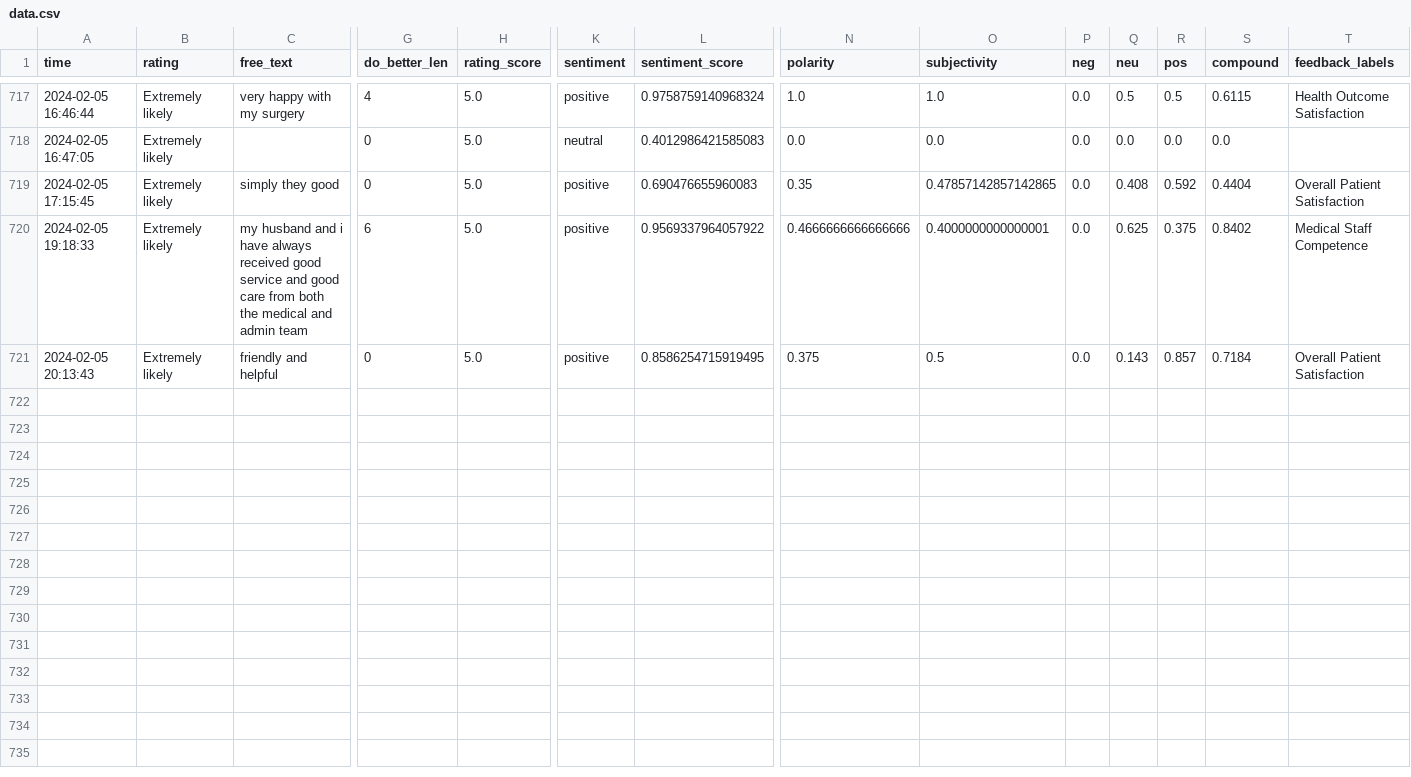
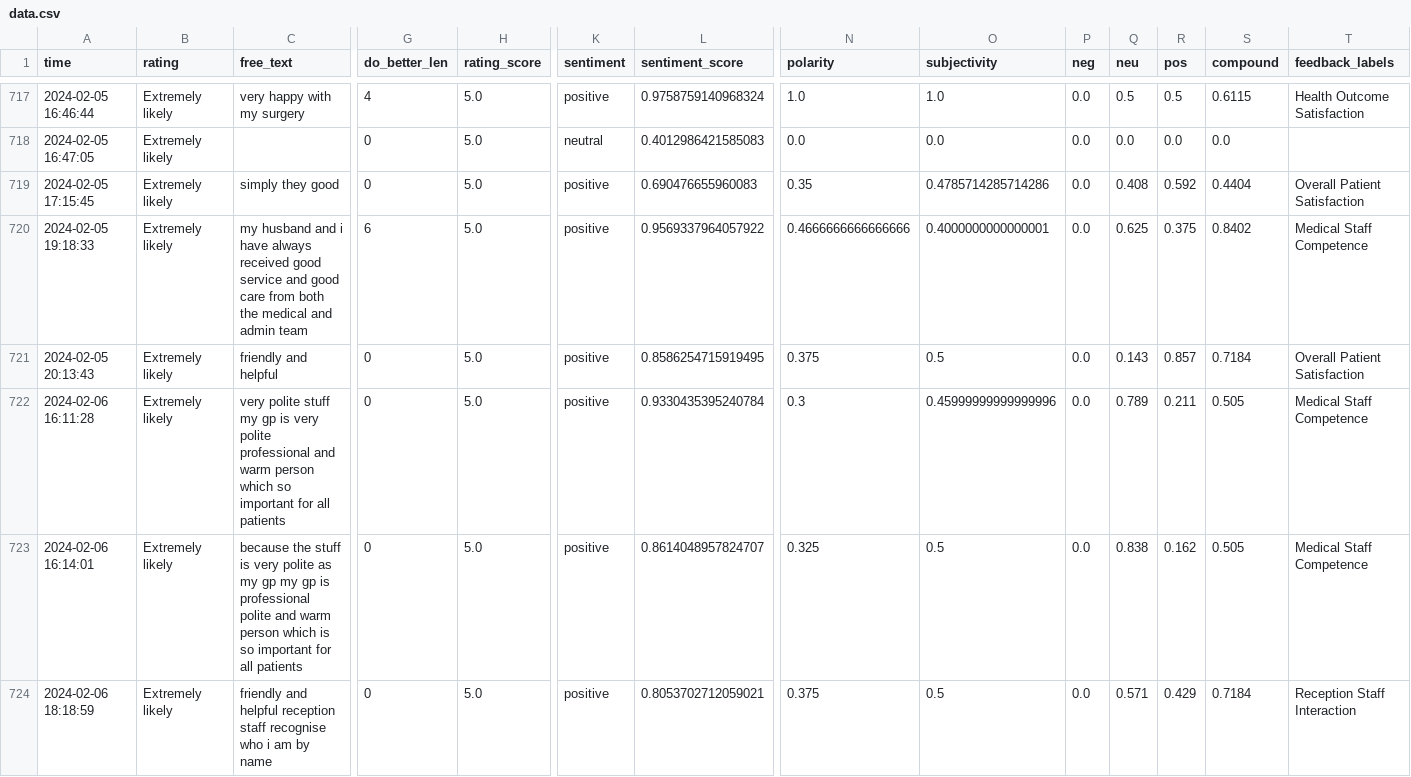
Before and after one commit to janduplessis883/friends-and-family-test-analysis, a CSV file: friendsfamilytest/data/data.csv, drawn as a sheet; only a part is shown, gaps mark what is left out; rows hold the shown columns only; the diff names each change by its address in the sheet, - before the commit and + after, or states it on an @@ line.

```diff
--- a/friendsfamilytest/data/data.csv
+++ b/friendsfamilytest/data/data.csv
-O719 (subjectivity): 0.47857142857142865
+O719 (subjectivity): 0.4785714285714286
+row 722: 2024-02-06 16:11:28 | Extremely likely | very polite stuff my gp is very polite professional and warm person which so important for all patients | 0 | 5.0 | positive | 0.9330435395240784 | 0.3 | 0.45999999999999996 | 0.0 | 0.789 | 0.211 | 0.505 | Medical Staff Competence
+row 723: 2024-02-06 16:14:01 | Extremely likely | because the stuff is very polite as my gp my gp is professional polite and warm person which is so important for all patients | 0 | 5.0 | positive | 0.8614048957824707 | 0.325 | 0.5 | 0.0 | 0.838 | 0.162 | 0.505 | Medical Staff Competence
+row 724: 2024-02-06 18:18:59 | Extremely likely | friendly and helpful reception staff recognise who i am by name | 0 | 5.0 | positive | 0.8053702712059021 | 0.375 | 0.5 | 0.0 | 0.571 | 0.429 | 0.7184 | Reception Staff Interaction
```
Also changed, not shown: 5 other files.
